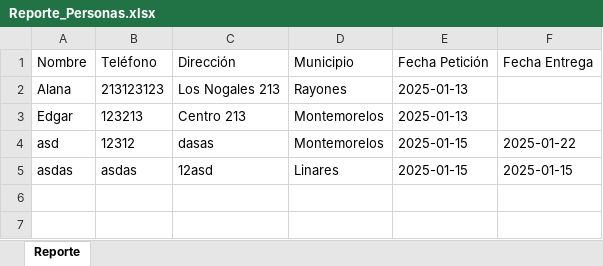
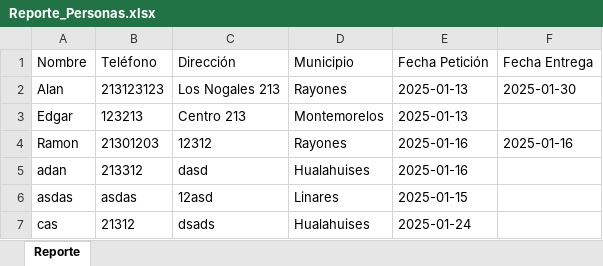
Before and after one commit to EdgarDkz/fidegod, an Excel workbook: Reporte_Personas.xlsx, sheet Reporte, drawn as a sheet; values as stored, in another font and other column widths than the file's, no borders; table styles not drawn; removed rows and columns are numbered as before the commit, all else as after; the diff names each change by its address in the sheet, - before the commit and + after, or states it on an @@ line.

```diff
--- a/Reporte_Personas.xlsx (sheet Reporte)
+++ b/Reporte_Personas.xlsx (sheet Reporte)
-A2 (Nombre): Alana
+A2 (Nombre): Alan
-F2 (Fecha Entrega): (empty)
+F2 (Fecha Entrega): 2025-01-30
-row 4: asd | 12312 | dasas | Montemorelos | 2025-01-15 | 2025-01-22
+row 4: Ramon | 21301203 | 12312 | Rayones | 2025-01-16 | 2025-01-16
+row 5: adan | 213312 | dasd | Hualahuises | 2025-01-16
-F6 (Fecha Entrega): 2025-01-15
+F6 (Fecha Entrega): (empty)
+row 7: cas | 21312 | dsads | Hualahuises | 2025-01-24
```
Also changed, not shown: 2 other files.
